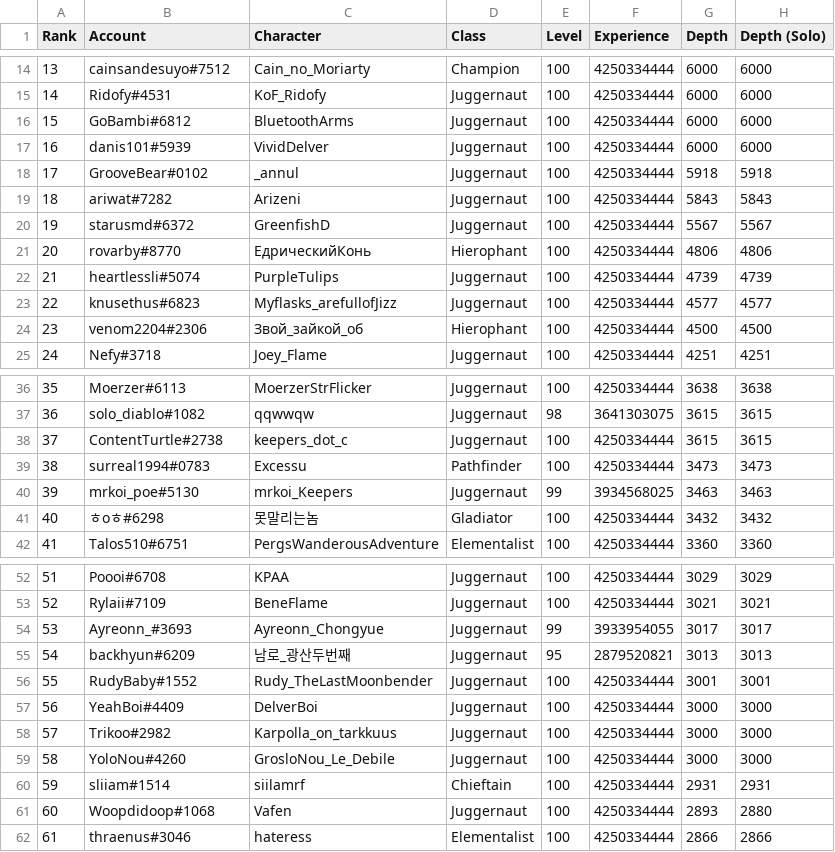
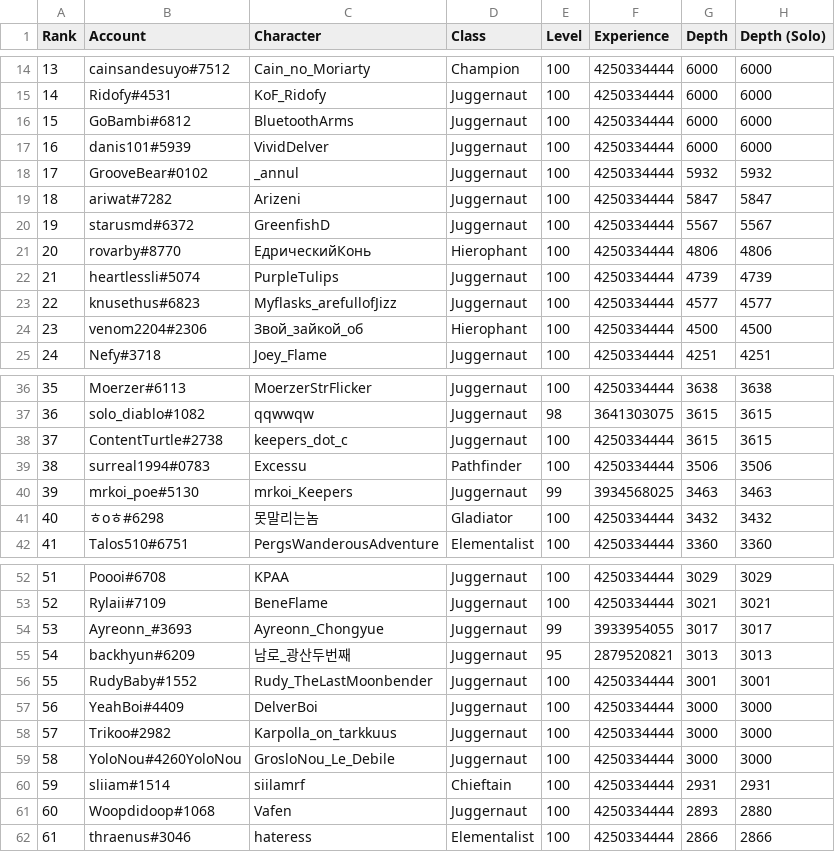
Before and after one commit to danis101/poe-ladder, a TSV file: data/keepers-delve.tsv, drawn as a sheet; only a part is shown, gaps mark what is left out.

```diff
--- a/data/keepers-delve.tsv
+++ b/data/keepers-delve.tsv
@@ -17,4 +17,4 @@ Rank	Account	Character	Class	Level	Experience	Depth	Depth (Solo)
 16	danis101#5939	VividDelver	Juggernaut	100	4250334444	6000	6000
-17	GrooveBear#0102	_annul	Juggernaut	100	4250334444	5918	5918
-18	ariwat#7282	Arizeni	Juggernaut	100	4250334444	5843	5843
+17	GrooveBear#0102	_annul	Juggernaut	100	4250334444	5932	5932
+18	ariwat#7282	Arizeni	Juggernaut	100	4250334444	5847	5847
 19	starusmd#6372	GreenfishD	Juggernaut	100	4250334444	5567	5567
@@ -38,3 +38,3 @@ Rank	Account	Character	Class	Level	Experience	Depth	Depth (Solo)
 37	ContentTurtle#2738	keepers_dot_c	Juggernaut	100	4250334444	3615	3615
-38	surreal1994#0783	Excessu	Pathfinder	100	4250334444	3473	3473
+38	surreal1994#0783	Excessu	Pathfinder	100	4250334444	3506	3506
 39	mrkoi_poe#5130	mrkoi_Keepers	Juggernaut	99	3934568025	3463	3463
@@ -58,3 +58,3 @@ Rank	Account	Character	Class	Level	Experience	Depth	Depth (Solo)
 57	Trikoo#2982	Karpolla_on_tarkkuus	Juggernaut	100	4250334444	3000	3000
-58	YoloNou#4260	GrosloNou_Le_Debile	Juggernaut	100	4250334444	3000	3000
+58	YoloNou#4260YoloNou	GrosloNou_Le_Debile	Juggernaut	100	4250334444	3000	3000
 59	sliiam#1514	siilamrf	Chieftain	100	4250334444	2931	2931
```
